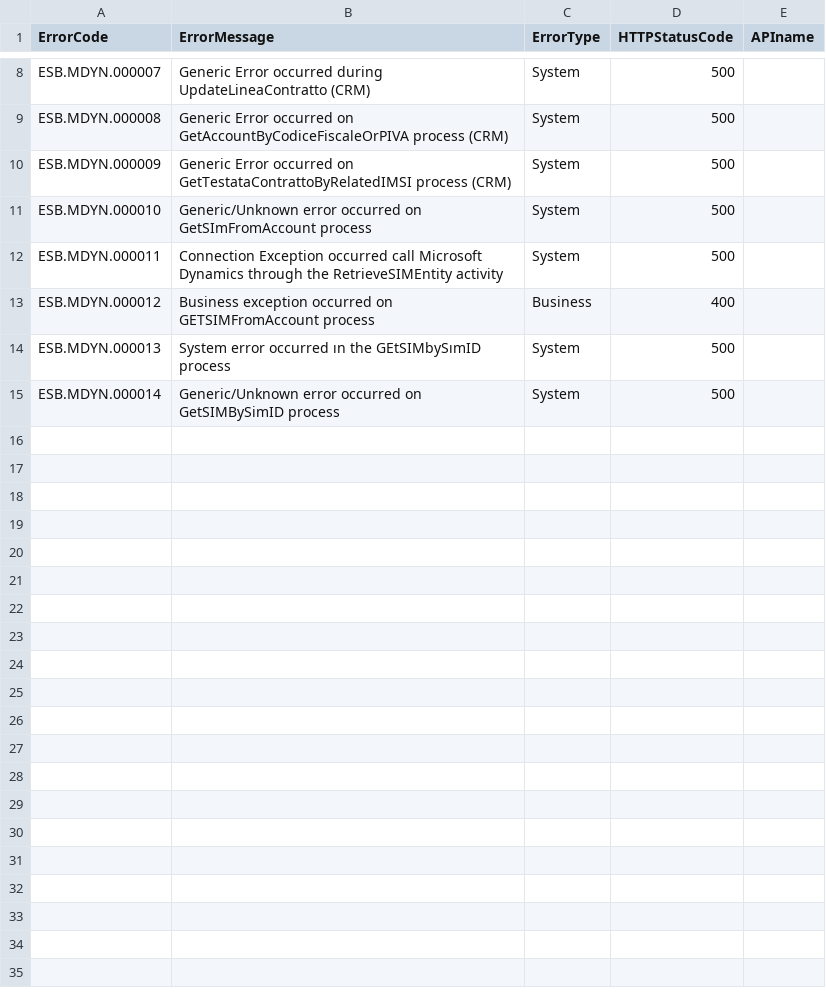
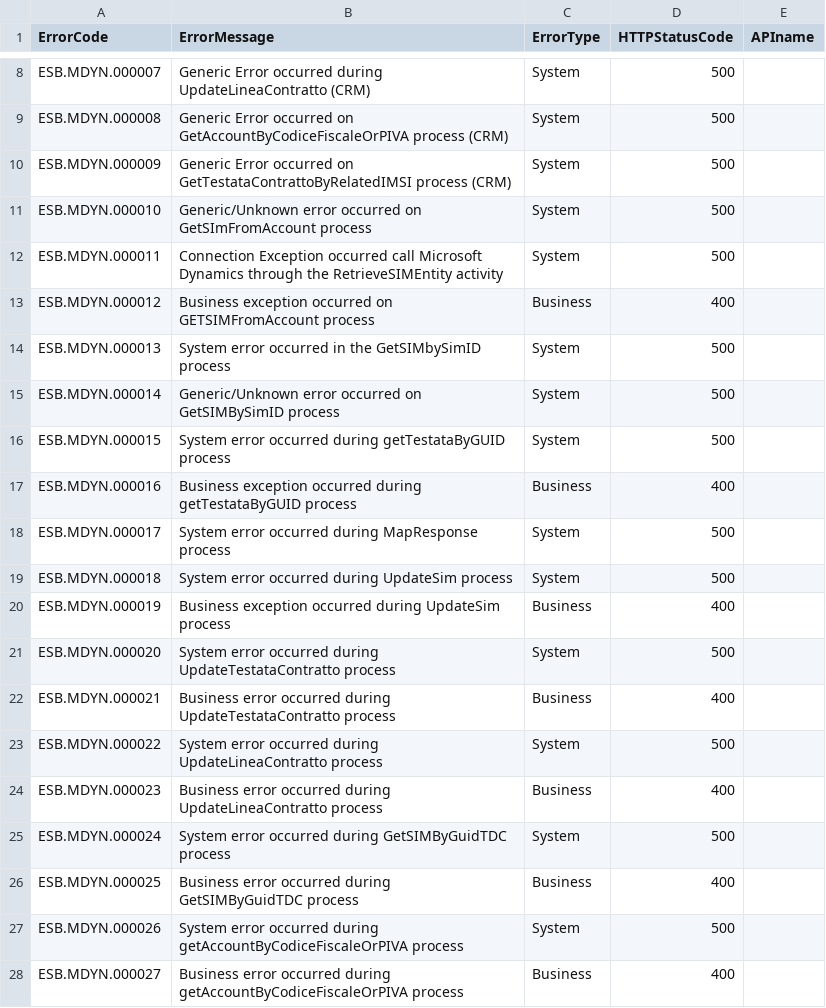
Before and after one commit to catenatedf/Linkem, a CSV file: it.linkem.crm.microsoftDynamics.sl.sh/errorList.csv, drawn as a sheet; only a part is shown, gaps mark what is left out.

Commit message:
Added Exception handling for -GetTestataByGuidTDC -UpdateSimEntity -UpdateTestataContratto -UpdateLineaContrattoEntity -GetSIMByGuidTDC -GetAccount Error codes were updated accordingly.

```diff
--- a/it.linkem.crm.microsoftDynamics.sl.sh/errorList.csv
+++ b/it.linkem.crm.microsoftDynamics.sl.sh/errorList.csv
@@ -13,3 +13,16 @@ ESB.MDYN.000011;Connection Exception occurred call Microsoft Dynamics through th
 ESB.MDYN.000012;Business exception occurred on GETSIMFromAccount process;Business;400;
-ESB.MDYN.000013;System error occurred ın the GEtSIMbySımID process;System;500;
+ESB.MDYN.000013;System error occurred in the GetSIMbySimID process;System;500;
 ESB.MDYN.000014;Generic/Unknown error occurred on GetSIMBySimID process;System;500;
+ESB.MDYN.000015;System error occurred during getTestataByGUID process;System;500;
+ESB.MDYN.000016;Business exception occurred during getTestataByGUID process;Business;400;
+ESB.MDYN.000017;System error occurred during MapResponse process;System;500;
+ESB.MDYN.000018;System error occurred during UpdateSim process;System;500;
+ESB.MDYN.000019;Business exception occurred during UpdateSim process;Business;400;
+ESB.MDYN.000020;System error occurred during UpdateTestataContratto process;System;500;
+ESB.MDYN.000021;Business error occurred during UpdateTestataContratto process;Business;400;
+ESB.MDYN.000022;System error occurred during UpdateLineaContratto process;System;500;
+ESB.MDYN.000023;Business error occurred during UpdateLineaContratto process;Business;400;
+ESB.MDYN.000024;System error occurred during GetSIMByGuidTDC process;System;500;
+ESB.MDYN.000025;Business error occurred during GetSIMByGuidTDC process;Business;400;
+ESB.MDYN.000026;System error occurred during getAccountByCodiceFiscaleOrPIVA process;System;500;
+ESB.MDYN.000027;Business error occurred during getAccountByCodiceFiscaleOrPIVA process;Business;400;
```
Also changed, not shown: 6 other files.
